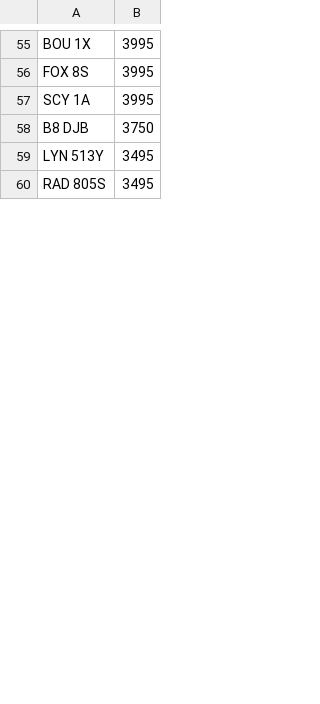
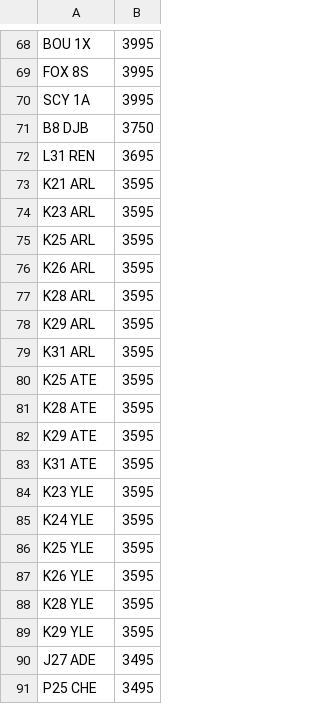
Before and after one commit to martinsumner/simplyreg, a CSV file: csv/EQUIMARK_PLUSVAT_380.csv, drawn as a sheet; only a part is shown, gaps mark what is left out; the diff covers the shown part only.

```diff
--- a/csv/EQUIMARK_PLUSVAT_380.csv
+++ b/csv/EQUIMARK_PLUSVAT_380.csv
@@ -58,3 +71,21 @@ SCY 1A,3995
 B8 DJB,3750
-LYN 513Y,3495
-RAD 805S,3495
+L31 REN,3695
+K21 ARL,3595
+K23 ARL,3595
+K25 ARL,3595
+K26 ARL,3595
+K28 ARL,3595
+K29 ARL,3595
+K31 ARL,3595
+K25 ATE,3595
+K28 ATE,3595
+K29 ATE,3595
+K31 ATE,3595
+K23 YLE,3595
+K24 YLE,3595
+K25 YLE,3595
+K26 YLE,3595
+K28 YLE,3595
+K29 YLE,3595
+J27 ADE,3495
+P25 CHE,3495
```
Also changed, not shown: 50 added rows, 12 removed rows and 4 edited cells elsewhere in this file, csv/CARREG_NOVAT_500.csv, csv/CARREG_PLUSVAT_500.csv, 2 other files.
